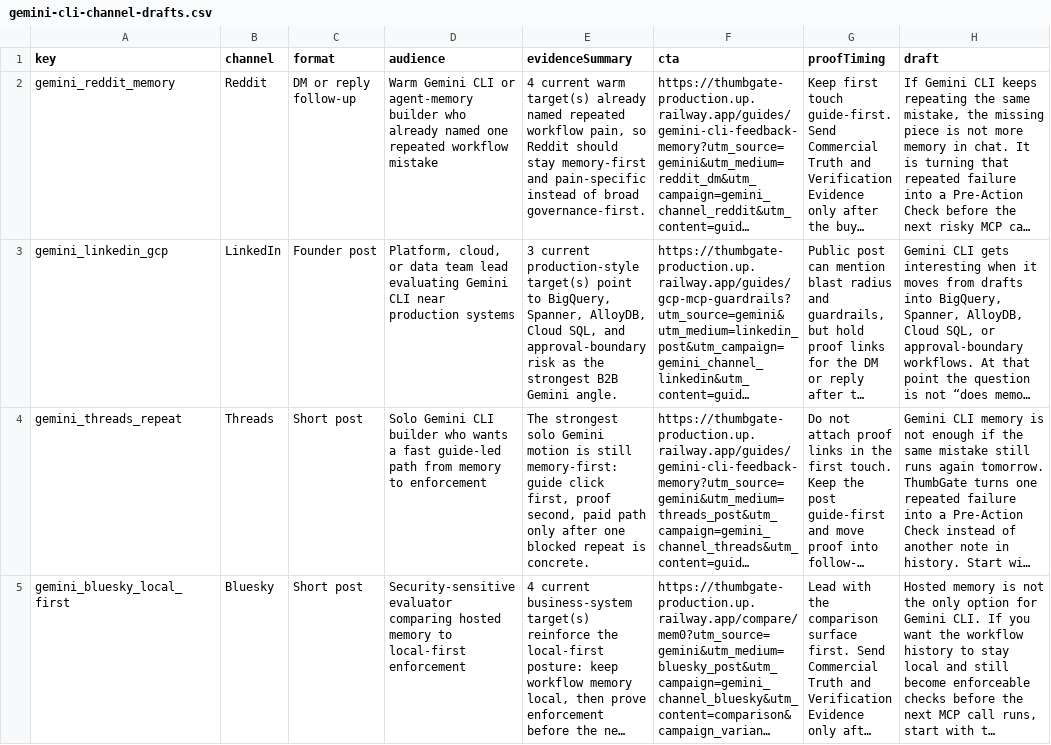
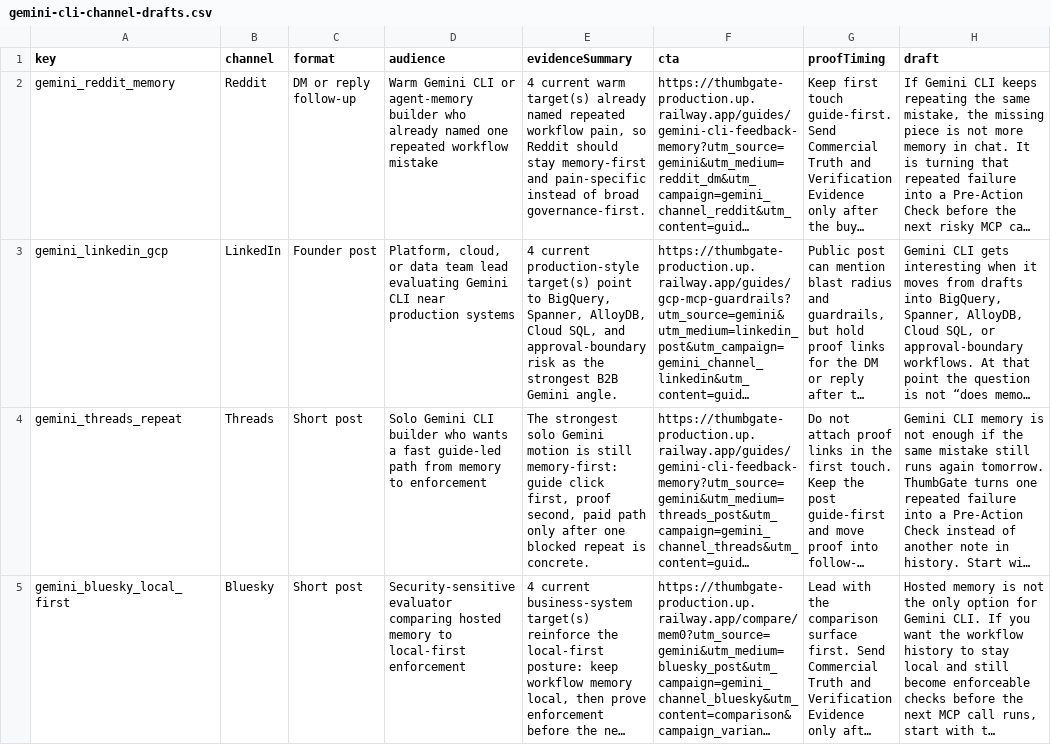
Before and after one commit to IgorGanapolsky/ThumbGate, a CSV file: docs/marketing/gemini-cli-channel-drafts.csv, drawn as a sheet; long unchanged cells end in …; the diff names each change by its address in the sheet, - before the commit and + after, or states it on an @@ line.

```diff
--- a/docs/marketing/gemini-cli-channel-drafts.csv
+++ b/docs/marketing/gemini-cli-channel-drafts.csv
-E3 (evidenceSummary): 3 current production-style…
+E3 (evidenceSummary): 4 current production-style…
```
Also changed, not shown: docs/marketing/codex-ready-targets.csv, docs/marketing/gemini-cli-operator-queue.csv, 35 other files.
